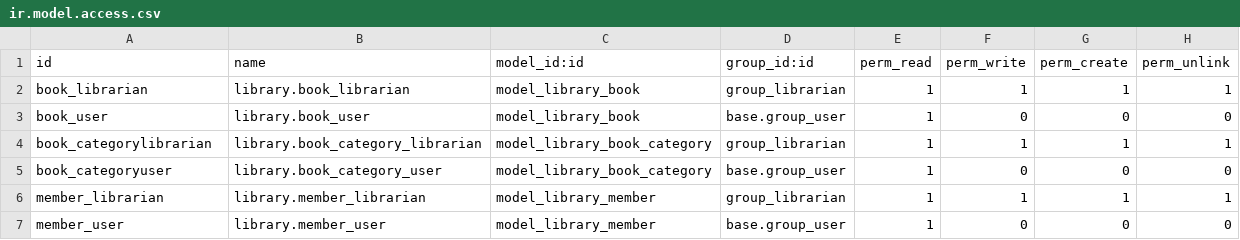
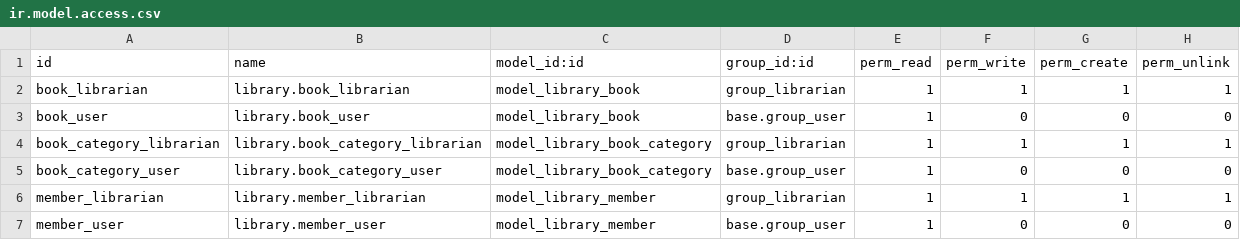
Before and after one commit to alvinkg/odoo15, a CSV file: local-addons/my_library/security/ir.model.access.csv, drawn as a sheet.

Commit message:
Add-on updates and data migration

```diff
--- a/local-addons/my_library/security/ir.model.access.csv
+++ b/local-addons/my_library/security/ir.model.access.csv
@@ -3,4 +3,4 @@ book_librarian,library.book_librarian,model_library_book,group_librarian,1,1,1,1
 book_user,library.book_user,model_library_book,base.group_user,1,0,0,0
-book_categorylibrarian,library.book_category_librarian,model_library_book_category,group_librarian,1,1,1,1
-book_categoryuser,library.book_category_user,model_library_book_category,base.group_user,1,0,0,0
+book_category_librarian,library.book_category_librarian,model_library_book_category,group_librarian,1,1,1,1
+book_category_user,library.book_category_user,model_library_book_category,base.group_user,1,0,0,0
 member_librarian,library.member_librarian,model_library_member,group_librarian,1,1,1,1
```
Also changed, not shown: 3 other files.
